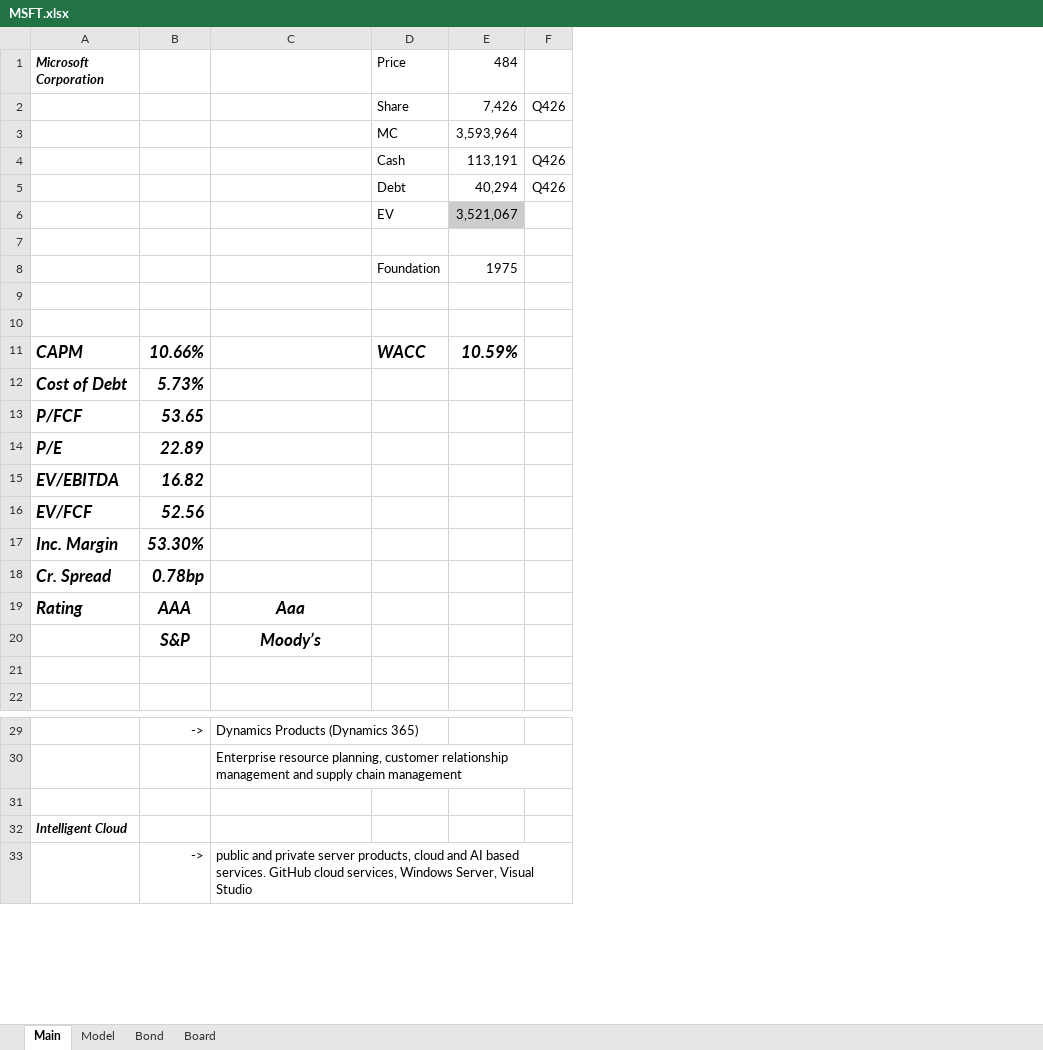
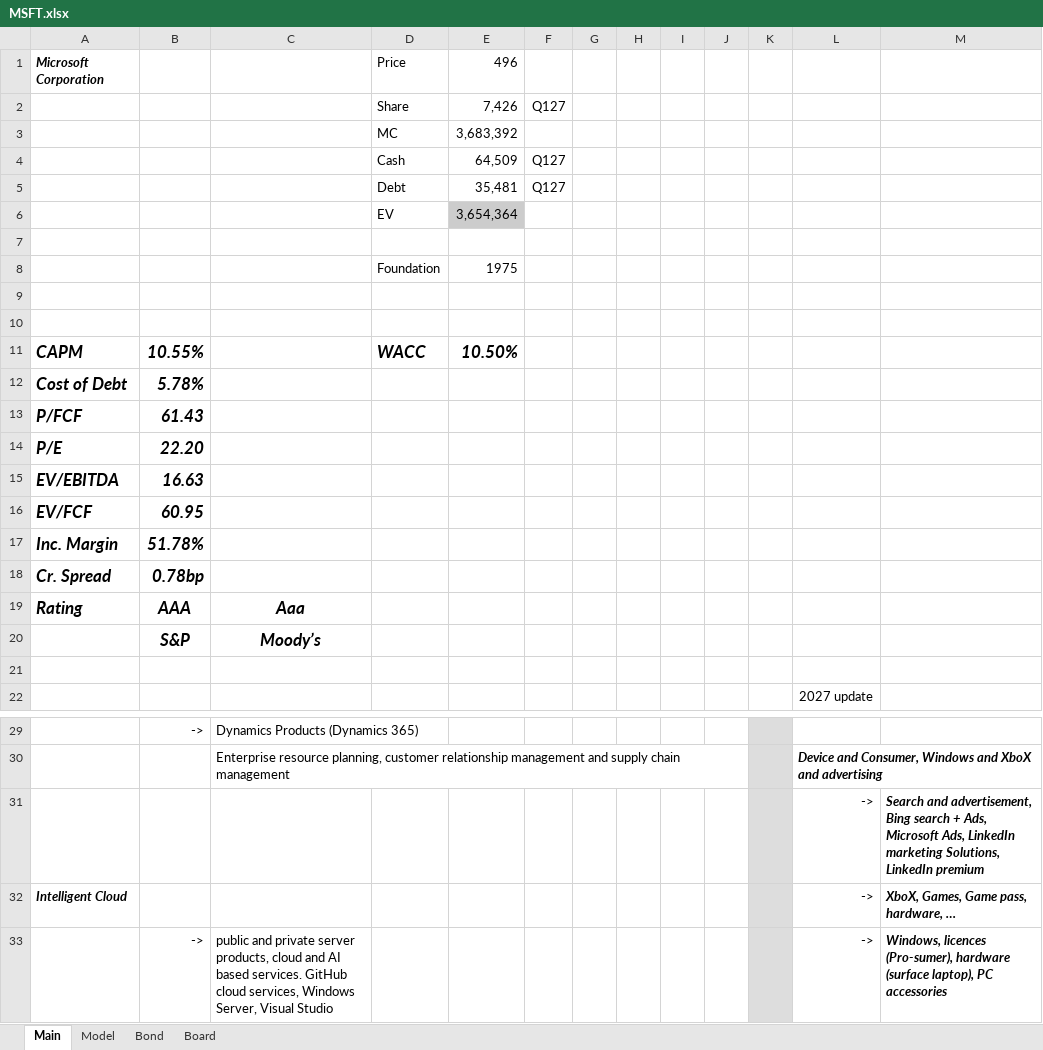
Before and after one commit to BeppeBaldassari/Filings, an Excel workbook: MSFT.xlsx, sheet Main, drawn as a sheet; only a part is shown, gaps mark what is left out; values as stored, in another font and other column widths than the file's, no borders; removed rows and columns are numbered as before the commit, all else as after; the diff names each change by its address in the sheet, - before the commit and + after, or states it on an @@ line.

```diff
--- a/MSFT.xlsx (sheet Main)
+++ b/MSFT.xlsx (sheet Main)
-column F, rows 2-5: Q426 |  | Q426 | Q426
+column F, rows 2-5: Q127 |  | Q127 | Q127
+column G, empty
+column H, empty
+column I, empty
+column J, empty
+column K, empty
+column L, row 22: 2027 update; rows 30-33: Device and Consumer, Windows and XboX and advertising | -> | -> | ->
+column M, rows 31-33: Search and advertisement, Bing search + Ads, Microsoft Ads, LinkedIn marketing Solutions, LinkedIn premium | XboX, Games, Game pass, hardware, … | Windows, licences (Pro-sumer), hardware (surface laptop), PC accessories
-E1: 484
+E1: 496
-E3: 3,593,964
+E3: 3,683,392
-E4: 113,191
+E4: 64,509
-E5: 40,294
+E5: 35,481
-E6: 3,521,067
+E6: 3,654,364
-B11: 10.66%
+B11: 10.55%
-E11: 10.59%
+E11: 10.50%
-B12: 5.73%
+B12: 5.78%
-B13: 53.65
+B13: 61.43
-B14: 22.89
+B14: 22.20
-B15: 16.82
+B15: 16.63
-B16: 52.56
+B16: 60.95
-B17: 53.30%
+B17: 51.78%
-row 31: (empty)
+row 31:  |  |  |  |  |  |  |  |  |  |  | -> | Search and advertisement, Bing search + Ads, Microsoft Ads, LinkedIn marketing Solutions, LinkedIn premium
```
Also changed, not shown: sheet Model, formulas that keep their value, charts or pictures, GOOGL.xlsx, 7 other files.
